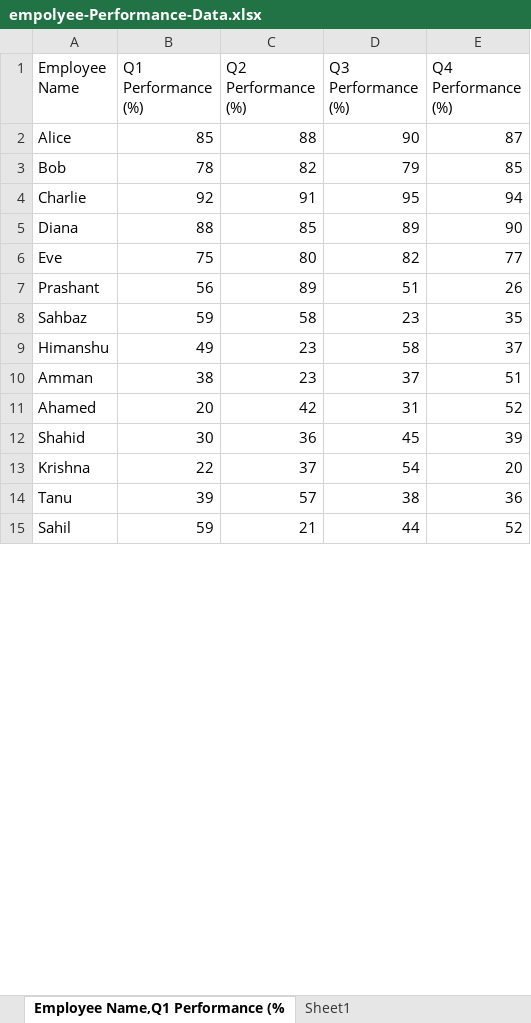
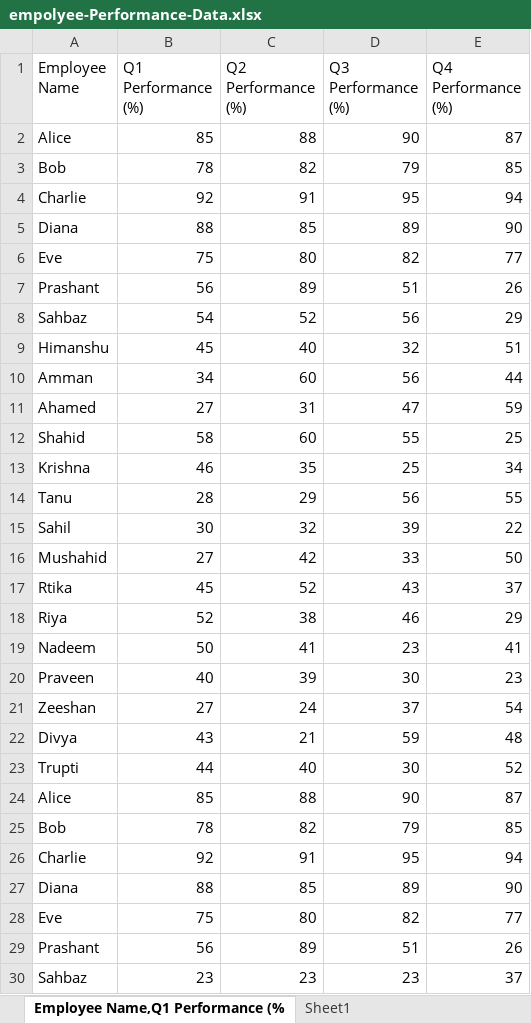
Before and after one commit to themohan69/Data-Analytic, an Excel workbook: Libraries/empolyee-Performance-Data.xlsx, sheet Employee Name,Q1 Performance (%, drawn as a sheet; only a part is shown; values as stored, in another font and other column widths than the file's, no borders; table styles not drawn; removed rows and columns are numbered as before the commit, all else as after; the diff covers the shown part only; the diff names each change by its address in the sheet, - before the commit and + after, or states it on an @@ line.

```diff
--- a/Libraries/empolyee-Performance-Data.xlsx (sheet Employee Name,Q1 Performance (%)
+++ b/Libraries/empolyee-Performance-Data.xlsx (sheet Employee Name,Q1 Performance (%)
+row 8: Sahbaz | 54 | 52 | 56 | 29
+row 9: Himanshu | 45 | 40 | 32 | 51
+row 10: Amman | 34 | 60 | 56 | 44
+row 11: Ahamed | 27 | 31 | 47 | 59
+row 12: Shahid | 58 | 60 | 55 | 25
+row 13: Krishna | 46 | 35 | 25 | 34
+row 14: Tanu | 28 | 29 | 56 | 55
+row 15: Sahil | 30 | 32 | 39 | 22
+row 16: Mushahid | 27 | 42 | 33 | 50
+row 17: Rtika | 45 | 52 | 43 | 37
+row 18: Riya | 52 | 38 | 46 | 29
+row 19: Nadeem | 50 | 41 | 23 | 41
+row 20: Praveen | 40 | 39 | 30 | 23
+row 21: Zeeshan | 27 | 24 | 37 | 54
+row 22: Divya | 43 | 21 | 59 | 48
+row 23: Trupti | 44 | 40 | 30 | 52
+row 24: Alice | 85 | 88 | 90 | 87
+row 25: Bob | 78 | 82 | 79 | 85
+row 26: Charlie | 92 | 91 | 95 | 94
+row 27: Diana | 88 | 85 | 89 | 90
+row 28: Eve | 75 | 80 | 82 | 77
+row 29: Prashant | 56 | 89 | 51 | 26
-B30 (Q1 Performance (%)): 59
+B30 (Q1 Performance (%)): 23
-C30 (Q2 Performance (%)): 58
+C30 (Q2 Performance (%)): 23
-E30 (Q4 Performance (%)): 35
+E30 (Q4 Performance (%)): 37
-row 9: Himanshu | 49 | 23 | 58 | 37
-row 10: Amman | 38 | 23 | 37 | 51
-row 11: Ahamed | 20 | 42 | 31 | 52
-row 12: Shahid | 30 | 36 | 45 | 39
-row 13: Krishna | 22 | 37 | 54 | 20
-row 14: Tanu | 39 | 57 | 38 | 36
-row 15: Sahil | 59 | 21 | 44 | 52
```
Also changed, not shown: 14 added rows, 7 removed rows and 3 edited cells elsewhere in this sheet, 1 other file.
